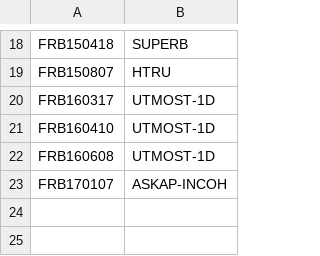
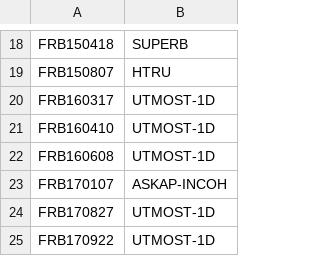
Before and after one commit to TRASAL/frbpoppy, a CSV file: data/frbcat/frb_survey.csv, drawn as a sheet; only a part is shown, gaps mark what is left out.

```diff
--- a/data/frbcat/frb_survey.csv
+++ b/data/frbcat/frb_survey.csv
@@ -23 +23,3 @@ FRB160608,UTMOST-1D
 FRB170107,ASKAP-INCOH
+FRB170827,UTMOST-1D
+FRB170922,UTMOST-1D
```
Also changed, not shown: 4 other files.
